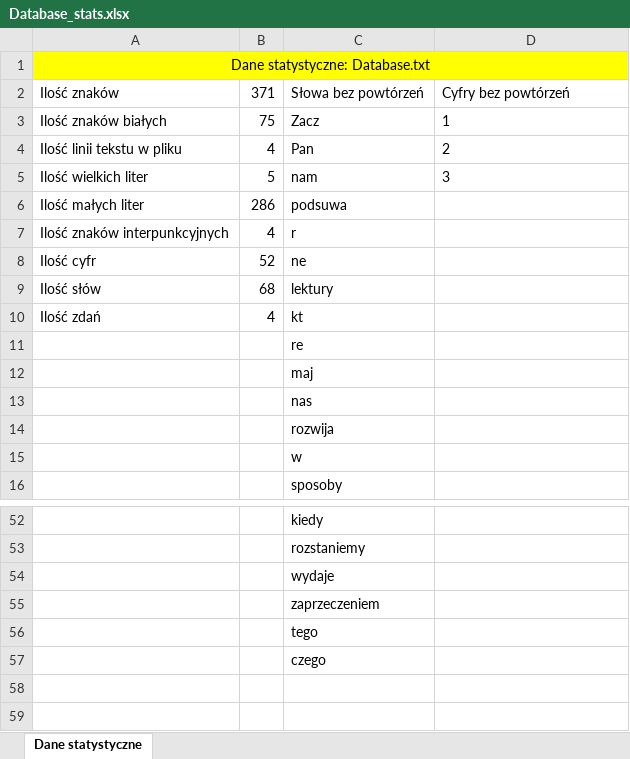
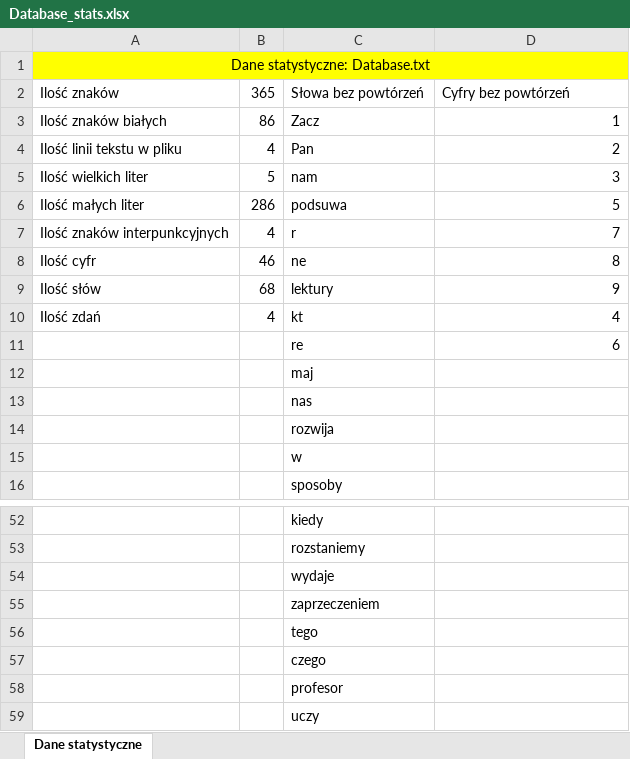
Before and after one commit to Klosiek/AiSD_Projekt, an Excel workbook: Database_stats.xlsx, sheet Dane statystyczne, drawn as a sheet; only a part is shown, gaps mark what is left out; values as stored, in another font and other column widths than the file's, no borders; the diff names each change by its address in the sheet, - before the commit and + after, or states it on an @@ line.

```diff
--- a/Database_stats.xlsx (sheet Dane statystyczne)
+++ b/Database_stats.xlsx (sheet Dane statystyczne)
-B2: 371
+B2: 365
-B3: 75
+B3: 86
-D3:D5 alignment: left
+D3:D5 alignment: right
-D6: (empty)
+D6: 5
-D7: (empty)
+D7: 7
-B8: 52
+B8: 46
-D8: (empty)
+D8: 8
-D9: (empty)
+D9: 9
-D10: (empty)
+D10: 4
-D11: (empty)
+D11: 6
+row 58:  |  | profesor
+row 59:  |  | uczy
```
Also changed, not shown: 3 other files.
